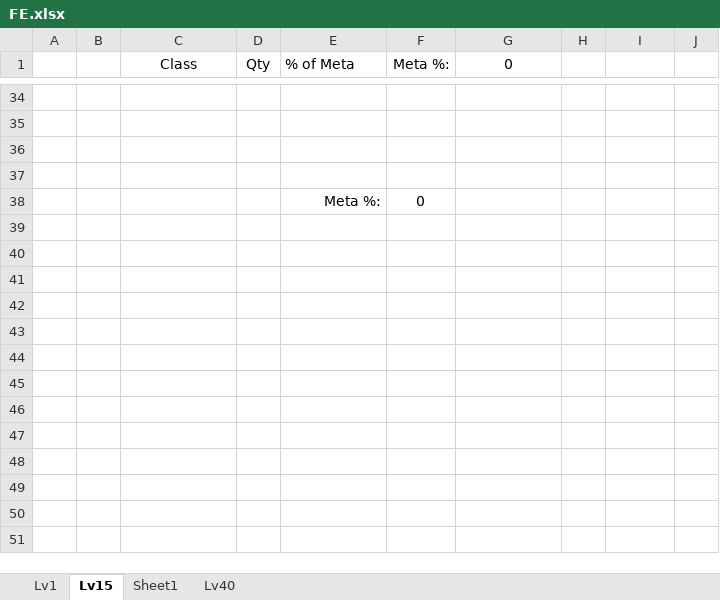
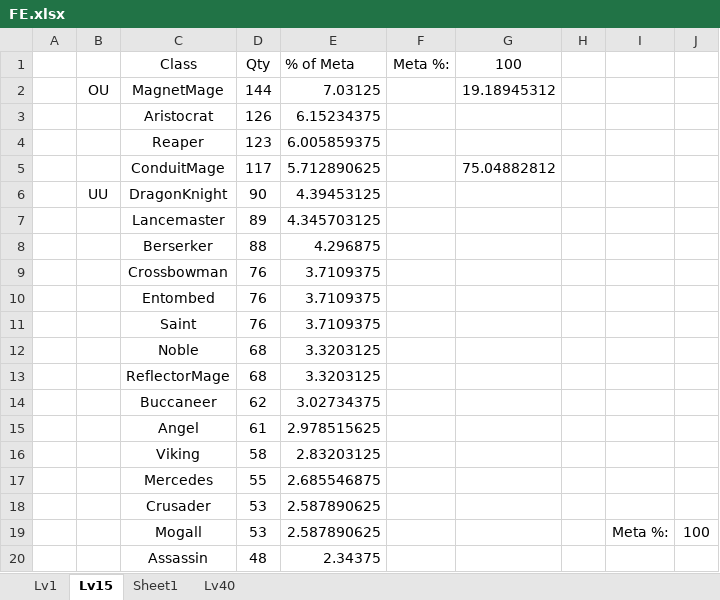
Before and after one commit to Ferrerothorn/Gimmix, an Excel workbook: Gimmix/FE.xlsx, sheet Lv15, drawn as a sheet; only a part is shown, gaps mark what is left out; values as stored, in another font and other column widths than the file's, no borders; conditional formats not drawn; removed rows and columns are numbered as before the commit, all else as after; the diff covers the shown part only; the diff names each change by its address in the sheet, - before the commit and + after, or states it on an @@ line.

```diff
--- a/Gimmix/FE.xlsx (sheet Lv15)
+++ b/Gimmix/FE.xlsx (sheet Lv15)
-G1: 0
+G1: 100
-row 2: (empty)
+row 2:  | OU | MagnetMage | 144 | 7.03125 |  | 19.18945312
-row 3: (empty)
+row 3:  |  | Aristocrat | 126 | 6.15234375
-row 4: (empty)
+row 4:  |  | Reaper | 123 | 6.005859375
-row 5: (empty)
+row 5:  |  | ConduitMage | 117 | 5.712890625 |  | 75.04882812
-row 38:  |  |  |  | Meta %: | 0
+row 6:  | UU | DragonKnight | 90 | 4.39453125
+row 7:  |  | Lancemaster | 89 | 4.345703125
+row 8:  |  | Berserker | 88 | 4.296875
+row 9:  |  | Crossbowman | 76 | 3.7109375
+row 10:  |  | Entombed | 76 | 3.7109375
+row 11:  |  | Saint | 76 | 3.7109375
+row 12:  |  | Noble | 68 | 3.3203125
+row 13:  |  | ReflectorMage | 68 | 3.3203125
+row 14:  |  | Buccaneer | 62 | 3.02734375
+row 15:  |  | Angel | 61 | 2.978515625
+row 16:  |  | Viking | 58 | 2.83203125
+row 17:  |  | Mercedes | 55 | 2.685546875
+row 18:  |  | Crusader | 53 | 2.587890625
+row 19:  |  | Mogall | 53 | 2.587890625 |  |  |  | Meta %: | 100
+row 20:  |  | Assassin | 48 | 2.34375
```
Also changed, not shown: 20 added rows and 32 removed rows elsewhere in this sheet, 11 other files.
